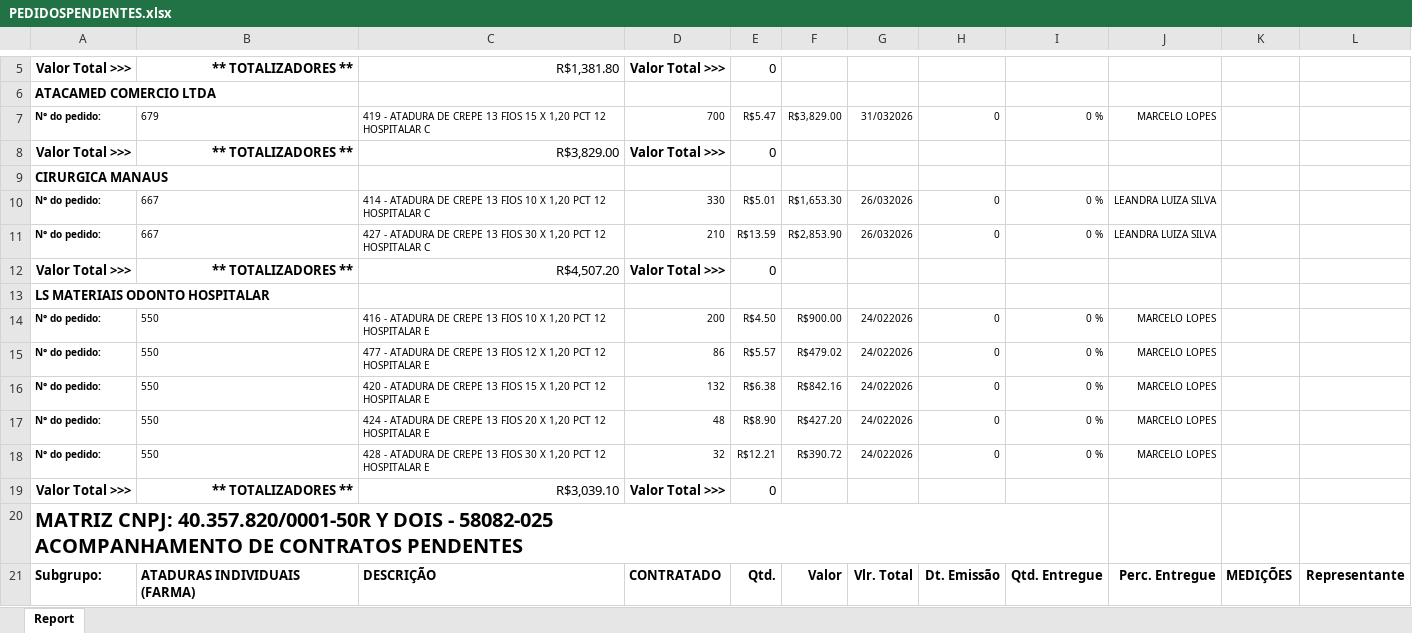
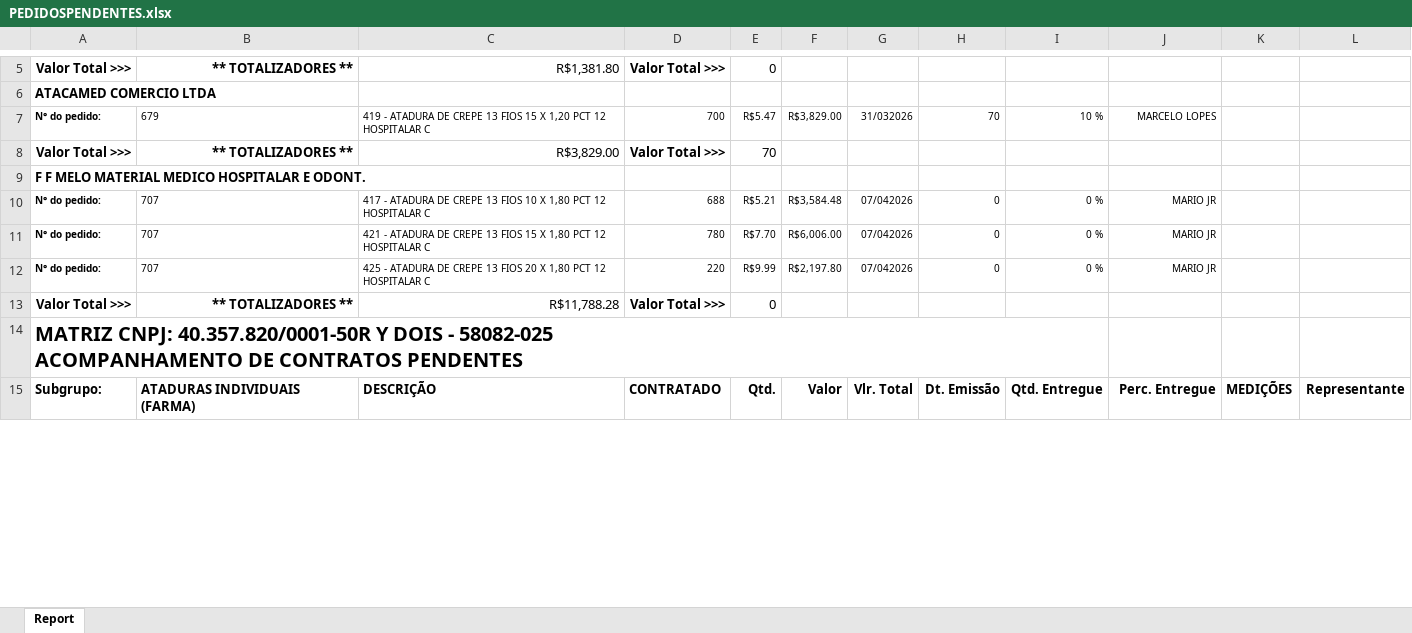
Before and after one commit to fabiosilvavendas-byte/CRM_Medtextil2.0, an Excel workbook: dados/PEDIDOSPENDENTES.xlsx, sheet Report, drawn as a sheet; only a part is shown, gaps mark what is left out; values as stored, in another font and other column widths than the file's, no borders; removed rows and columns are numbered as before the commit, all else as after; the diff covers the shown part only; the diff names each change by its address in the sheet, - before the commit and + after, or states it on an @@ line.

```diff
--- a/dados/PEDIDOSPENDENTES.xlsx (sheet Report)
+++ b/dados/PEDIDOSPENDENTES.xlsx (sheet Report)
-H7: 0
+H7: 70
-I7: 0 %
+I7: 10 %
-E8: 0
+E8: 70
-A9: CIRURGICA MANAUS
+A9: F F MELO MATERIAL MEDICO HOSPITALAR E ODONT.
-B10: 667
+B10: 707
-C10: 414 - ATADURA DE CREPE 13 FIOS 10 X 1,20 PCT 12…
+C10: 417 - ATADURA DE CREPE 13 FIOS 10 X 1,80 PCT 12…
-D10: 330
+D10: 688
-E10: R$5.01
+E10: R$5.21
-F10: R$1,653.30
+F10: R$3,584.48
-G10: 26/032026
+G10: 07/042026
-J10: LEANDRA LUIZA SILVA
+J10: MARIO JR
-row 11: N° do pedido: | 667 | 427 - ATADURA DE CREPE 13 FIOS 30 X 1,20 PCT 12 HOSPITALAR C | 210 | R$13.59 | R$2,853.90 | 26/032026 | 0 | 0 % | LEANDRA LUIZA SILVA
-row 12: Valor Total >>> | ** TOTALIZADORES ** | R$4,507.20 | Valor Total >>> | 0
-row 13: LS MATERIAIS ODONTO HOSPITALAR
-B11: 550
+B11: 707
-C11: 416 - ATADURA DE CREPE 13 FIOS 10 X 1,20 PCT 12 HOSPITALAR E
+C11: 421 - ATADURA DE CREPE 13 FIOS 15 X 1,80 PCT 12 HOSPITALAR C
-D11: 200
+D11: 780
-E11: R$4.50
+E11: R$7.70
-F11: R$900.00
+F11: R$6,006.00
-G11: 24/022026
+G11: 07/042026
-J11: MARCELO LOPES
+J11: MARIO JR
-row 15: N° do pedido: | 550 | 477 - ATADURA DE CREPE 13 FIOS 12 X 1,20 PCT 12 HOSPITALAR E | 86 | R$5.57 | R$479.02 | 24/022026 | 0 | 0 % | MARCELO LOPES
-row 16: N° do pedido: | 550 | 420 - ATADURA DE CREPE 13 FIOS 15 X 1,20 PCT 12 HOSPITALAR E | 132 | R$6.38 | R$842.16 | 24/022026 | 0 | 0 % | MARCELO LOPES
-B12: 550
+B12: 707
-C12: 424 - ATADURA DE CREPE 13 FIOS 20 X 1,20 PCT 12 HOSPITALAR E
+C12: 425 - ATADURA DE CREPE 13 FIOS 20 X 1,80 PCT 12 HOSPITALAR C
-D12: 48
+D12: 220
-E12: R$8.90
+E12: R$9.99
-F12: R$427.20
+F12: R$2,197.80
-G12: 24/022026
+G12: 07/042026
-J12: MARCELO LOPES
+J12: MARIO JR
-row 18: N° do pedido: | 550 | 428 - ATADURA DE CREPE 13 FIOS 30 X 1,20 PCT 12 HOSPITALAR E | 32 | R$12.21 | R$390.72 | 24/022026 | 0 | 0 % | MARCELO LOPES
-C13: R$3,039.10
+C13: R$11,788.28
```
Also changed, not shown: 59 added rows, 41 removed rows, 5 moved rows, 93 edited cells and cell formats elsewhere in this sheet, dados/CONSULTA_VENDEDORES.xlsx, dados/Vendas por Produto - GERAL.xlsx.
